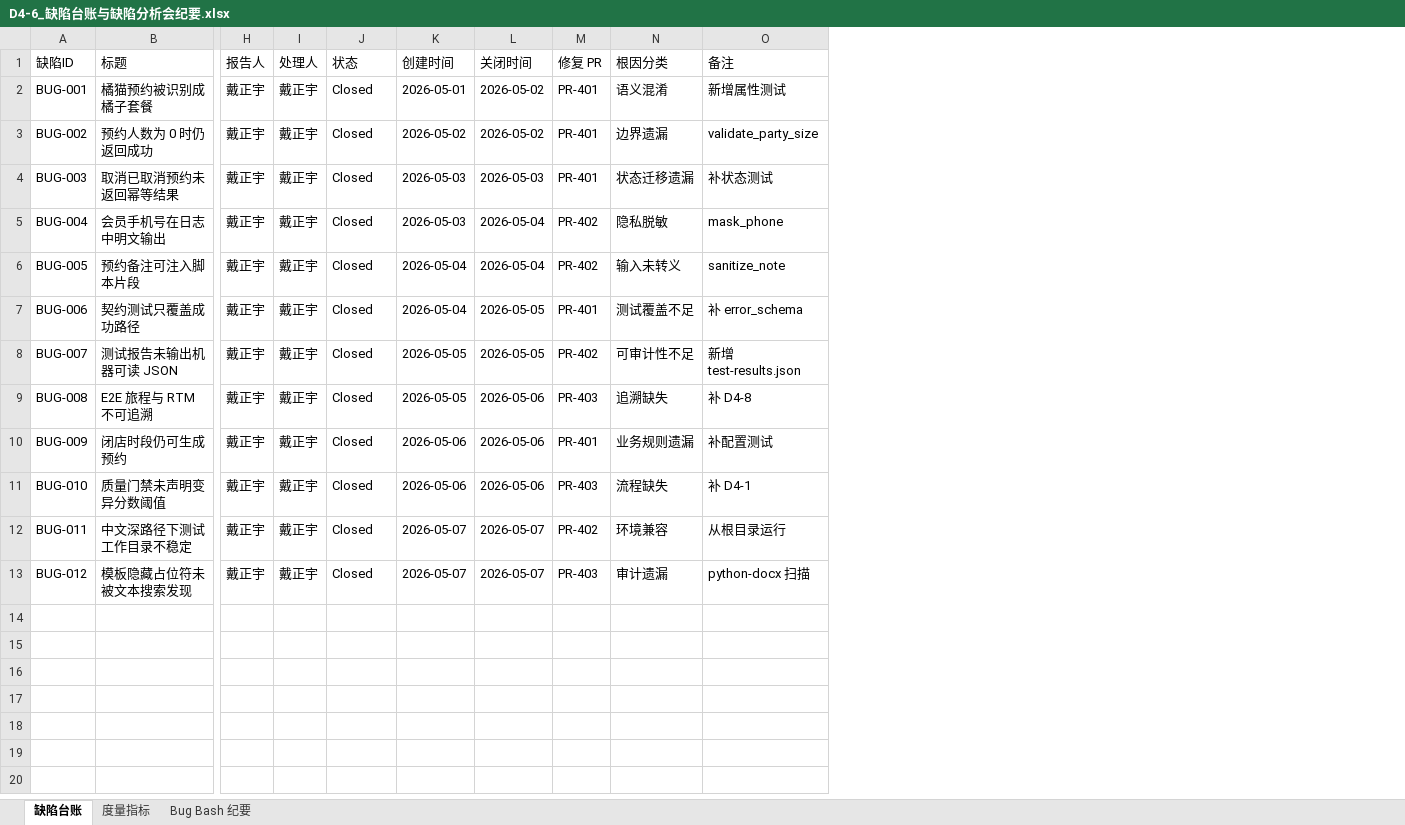
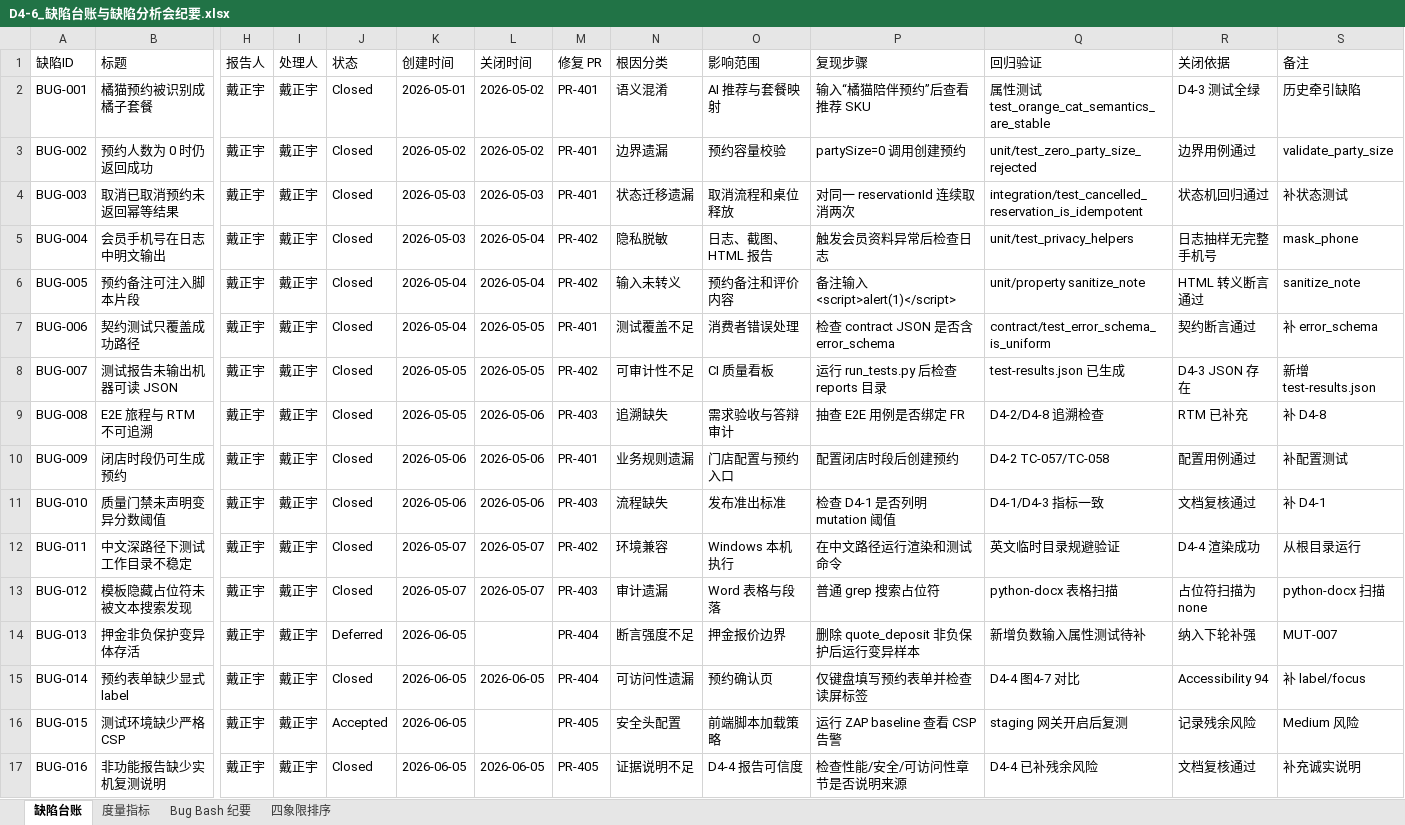
Before and after one commit to EridanusQ/BJFU-SoftwareEngineer, an Excel workbook: 实验四_软件质量工程与AI辅助代码审查/D4-6_缺陷台账与缺陷分析会纪要.xlsx, sheet 缺陷台账, drawn as a sheet; only a part is shown, gaps mark what is left out; values as stored, in another font and other column widths than the file's, no cell formats; addresses are those after the commit; rows hold the shown columns only; the diff names each change by its address in the sheet, - before the commit and + after, or states it on an @@ line.

```diff
--- a/实验四_软件质量工程与AI辅助代码审查/D4-6_缺陷台账与缺陷分析会纪要.xlsx (sheet 缺陷台账)
+++ b/实验四_软件质量工程与AI辅助代码审查/D4-6_缺陷台账与缺陷分析会纪要.xlsx (sheet 缺陷台账)
+sheet tab: 四象限排序
+column O (影响范围), rows 2-13: AI 推荐与套餐映射 | 预约容量校验 | 取消流程和桌位释放 | 日志、截图、HTML 报告 | 预约备注和评价内容 | 消费者错误处理 | CI 质量看板 | 需求验收与答辩审计 | 门店配置与预约入口 | 发布准出标准 | Windows 本机执行 | Word 表格与段落
+column P (复现步骤), rows 2-13: 输入“橘猫陪伴预约”后查看推荐 SKU | partySize=0 调用创建预约 | 对同一 reservationId 连续取消两次 | 触发会员资料异常后检查日志 | 备注输入 <script>alert(1)</script> | 检查 contract JSON 是否含 error_schema | 运行 run_tests.py 后检查 reports 目录 | 抽查 E2E 用例是否绑定 FR | 配置闭店时段后创建预约 | 检查 D4-1 是否列明 mutation 阈值 | 在中文路径运行渲染和测试命令 | 普通 grep 搜索占位符
+column Q (回归验证), rows 2-13: 属性测试 test_orange_cat_semantics_are_stable | unit/test_zero_party_size_rejected | integration/test_cancelled_reservation_is_idempotent | unit/test_privacy_helpers | unit/property sanitize_note | contract/test_error_schema_is_uniform | test-results.json 已生成 | D4-2/D4-8 追溯检查 | D4-2 TC-057/TC-058 | D4-1/D4-3 指标一致 | 英文临时目录规避验证 | python-docx 表格扫描
+column R (关闭依据), rows 2-13: D4-3 测试全绿 | 边界用例通过 | 状态机回归通过 | 日志抽样无完整手机号 | HTML 转义断言通过 | 契约断言通过 | D4-3 JSON 存在 | RTM 已补充 | 配置用例通过 | 文档复核通过 | D4-4 渲染成功 | 占位符扫描为 none
-S2 (备注): 新增属性测试
+S2 (备注): 历史牵引缺陷
+row 14: BUG-013 | 押金非负保护变异体存活 | 戴正宇 | 戴正宇 | Deferred | 2026-06-05 |  | PR-404 | 断言强度不足 | 押金报价边界 | 删除 quote_deposit 非负保护后运行变异样本 | 新增负数输入属性测试待补 | 纳入下轮补强 | MUT-007
+row 15: BUG-014 | 预约表单缺少显式 label | 戴正宇 | 戴正宇 | Closed | 2026-06-05 | 2026-06-05 | PR-404 | 可访问性遗漏 | 预约确认页 | 仅键盘填写预约表单并检查读屏标签 | D4-4 图4-7 对比 | Accessibility 94 | 补 label/focus
+row 16: BUG-015 | 测试环境缺少严格 CSP | 戴正宇 | 戴正宇 | Accepted | 2026-06-05 |  | PR-405 | 安全头配置 | 前端脚本加载策略 | 运行 ZAP baseline 查看 CSP 告警 | staging 网关开启后复测 | 记录残余风险 | Medium 风险
+row 17: BUG-016 | 非功能报告缺少实机复测说明 | 戴正宇 | 戴正宇 | Closed | 2026-06-05 | 2026-06-05 | PR-405 | 证据说明不足 | D4-4 报告可信度 | 检查性能/安全/可访问性章节是否说明来源 | D4-4 已补残余风险 | 文档复核通过 | 补充诚实说明
```
Also changed, not shown: sheet 度量指标, sheet Bug Bash 纪要, cell formats, 1 other file.
